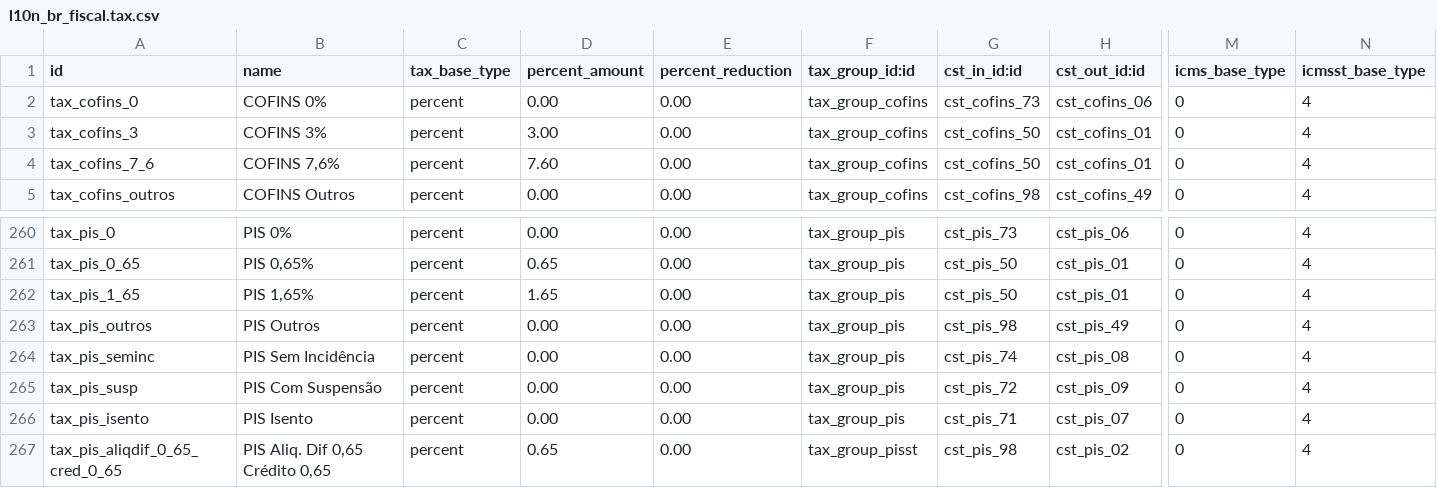
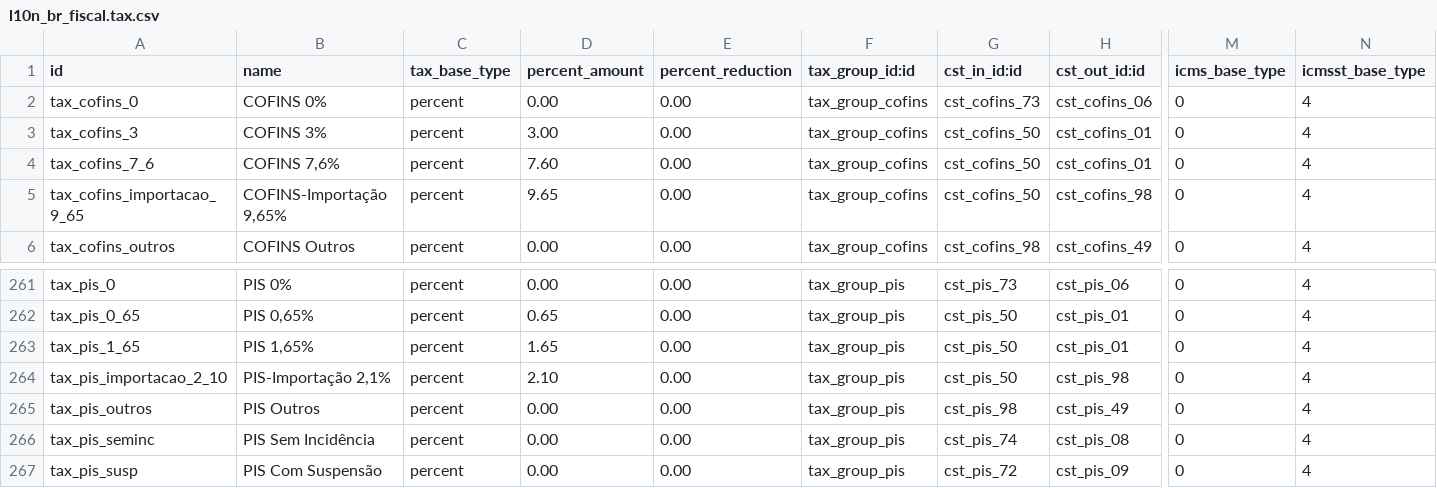
Before and after one commit to OCA/l10n-brazil, a CSV file: l10n_br_fiscal/data/l10n_br_fiscal.tax.csv, drawn as a sheet; only a part is shown, gaps mark what is left out; the shorter side is filled out with more unchanged rows; rows hold the shown columns only; the diff names each change by its address in the sheet, - before the commit and + after, or states it on an @@ line.

Commit message:
[FIX] l10n_br_fiscal: PIS and COFINS on imports

```diff
--- a/l10n_br_fiscal/data/l10n_br_fiscal.tax.csv
+++ b/l10n_br_fiscal/data/l10n_br_fiscal.tax.csv
+row 5: tax_cofins_importacao_9_65 | COFINS-Importação 9,65% | percent | 9.65 | 0.00 | tax_group_cofins | cst_cofins_50 | cst_cofins_98 | 0 | 4
+row 264: tax_pis_importacao_2_10 | PIS-Importação 2,1% | percent | 2.10 | 0.00 | tax_group_pis | cst_pis_50 | cst_pis_98 | 0 | 4
```
